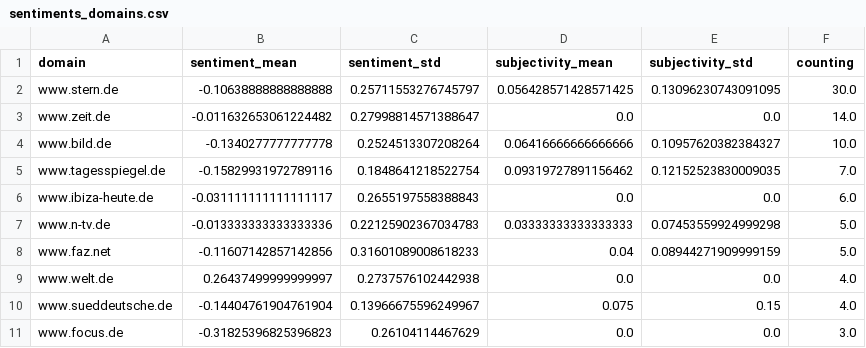
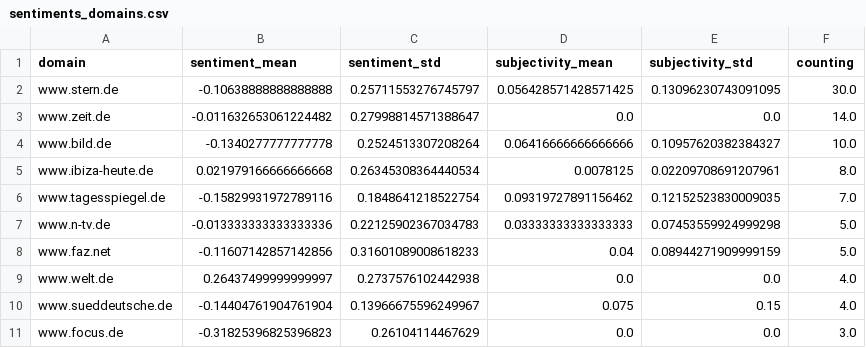
Before and after one commit to friedhumb-news/thunderstormIsComing, a CSV file: csv/sentiments_domains.csv, drawn as a sheet; only a part is shown.

```diff
--- a/csv/sentiments_domains.csv
+++ b/csv/sentiments_domains.csv
@@ -4,4 +4,4 @@ www.zeit.de,-0.011632653061224482,0.27998814571388647,0.0,0.0,14.0
 www.bild.de,-0.1340277777777778,0.2524513307208264,0.06416666666666666,0.10957620382384327,10.0
+www.ibiza-heute.de,0.021979166666666668,0.26345308364440534,0.0078125,0.02209708691207961,8.0
 www.tagesspiegel.de,-0.15829931972789116,0.1848641218522754,0.09319727891156462,0.12152523830009035,7.0
-www.ibiza-heute.de,-0.031111111111111117,0.2655197558388843,0.0,0.0,6.0
 www.n-tv.de,-0.013333333333333336,0.22125902367034783,0.03333333333333333,0.07453559924999298,5.0
```
Also changed, not shown: csv/sentiments_days.csv, csv/sentiments_keywords.csv, 6 other files.
